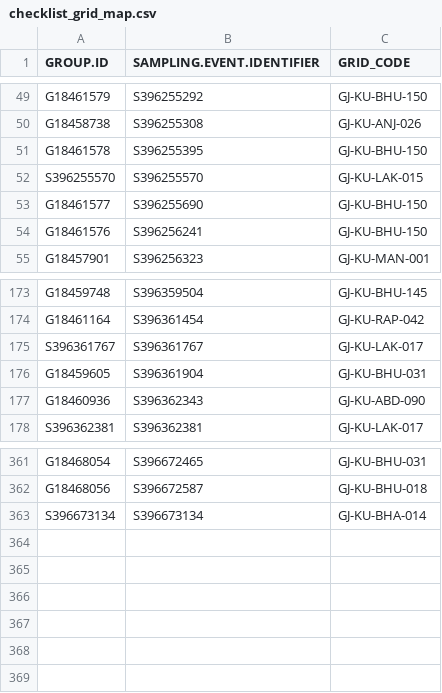
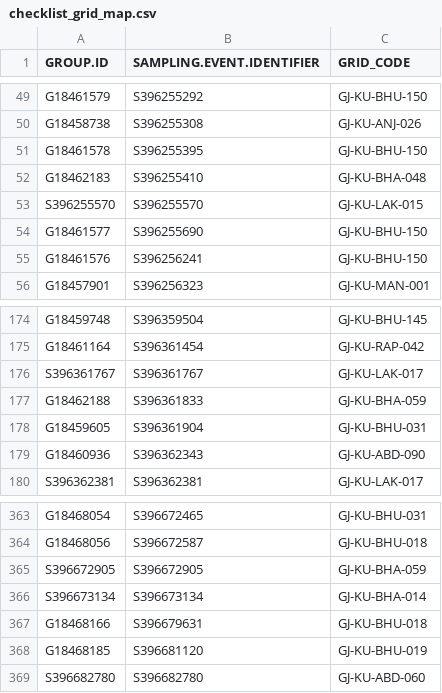
Before and after one commit to birdcountindia/pmc-dashboard, a CSV file: years/2026/checklist_grid_map.csv, drawn as a sheet; only a part is shown, gaps mark what is left out; the diff names each change by its address in the sheet, - before the commit and + after, or states it on an @@ line.

```diff
--- a/years/2026/checklist_grid_map.csv
+++ b/years/2026/checklist_grid_map.csv
+row 52: G18462183 | S396255410 | GJ-KU-BHA-048
+row 177: G18462188 | S396361833 | GJ-KU-BHA-059
+row 365: S396672905 | S396672905 | GJ-KU-BHA-059
+row 367: G18468166 | S396679631 | GJ-KU-BHU-018
+row 368: G18468185 | S396681120 | GJ-KU-BHU-019
+row 369: S396682780 | S396682780 | GJ-KU-ABD-060
```
Also changed, not shown: years/2026/nonprotocol/checklist_grid_map.csv, 27 other files.
